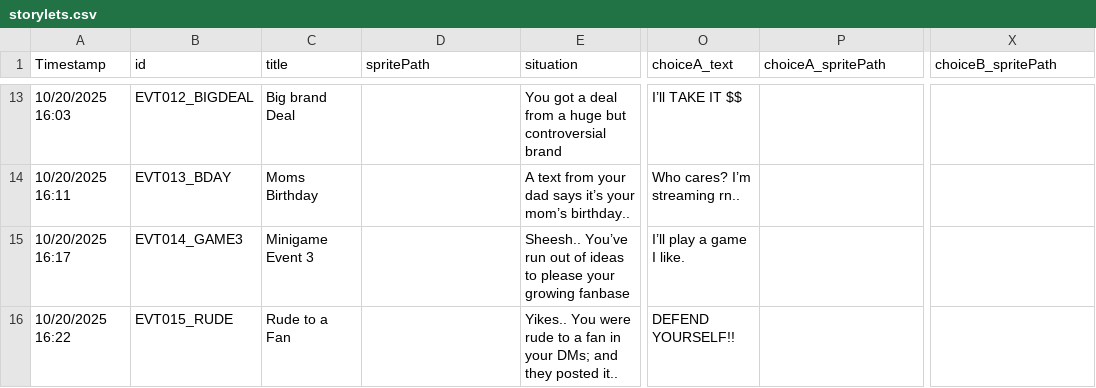
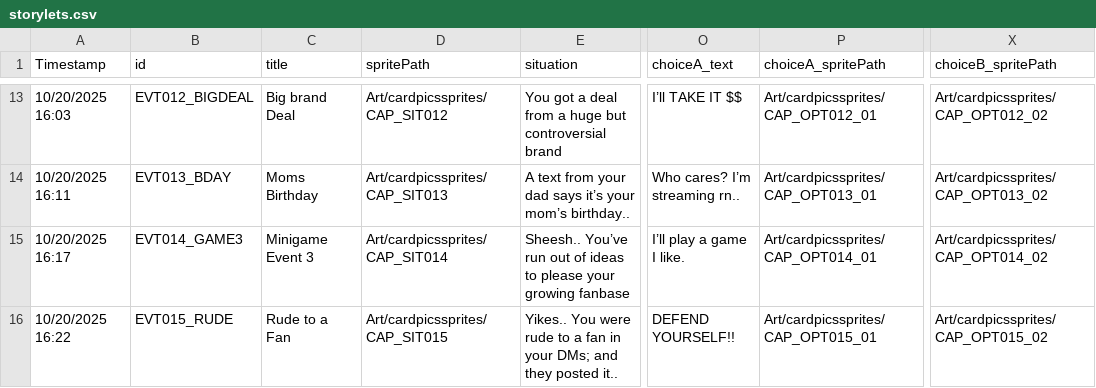
Before and after one commit to DIEPREYECD/CMPUT-250-Project, a CSV file: Streamer University/Assets/Resources/storylets.csv, drawn as a sheet; only a part is shown, gaps mark what is left out; the diff covers the shown part only; the diff names each change by its address in the sheet, - before the commit and + after, or states it on an @@ line.

Commit message:
more fonts, implemented player animation and card sprites

```diff
--- a/Streamer University/Assets/Resources/storylets.csv
+++ b/Streamer University/Assets/Resources/storylets.csv
-D13 (spritePath): (empty)
+D13 (spritePath): Art/cardpicssprites/CAP_SIT012
-P13 (choiceA_spritePath): (empty)
+P13 (choiceA_spritePath): Art/cardpicssprites/CAP_OPT012_01
-X13 (choiceB_spritePath): (empty)
+X13 (choiceB_spritePath): Art/cardpicssprites/CAP_OPT012_02
-D14 (spritePath): (empty)
+D14 (spritePath): Art/cardpicssprites/CAP_SIT013
-P14 (choiceA_spritePath): (empty)
+P14 (choiceA_spritePath): Art/cardpicssprites/CAP_OPT013_01
-X14 (choiceB_spritePath): (empty)
+X14 (choiceB_spritePath): Art/cardpicssprites/CAP_OPT013_02
-D15 (spritePath): (empty)
+D15 (spritePath): Art/cardpicssprites/CAP_SIT014
-P15 (choiceA_spritePath): (empty)
+P15 (choiceA_spritePath): Art/cardpicssprites/CAP_OPT014_01
-X15 (choiceB_spritePath): (empty)
+X15 (choiceB_spritePath): Art/cardpicssprites/CAP_OPT014_02
-D16 (spritePath): (empty)
+D16 (spritePath): Art/cardpicssprites/CAP_SIT015
-P16 (choiceA_spritePath): (empty)
+P16 (choiceA_spritePath): Art/cardpicssprites/CAP_OPT015_01
-X16 (choiceB_spritePath): (empty)
+X16 (choiceB_spritePath): Art/cardpicssprites/CAP_OPT015_02
```
Also changed, not shown: 32 edited cells elsewhere in this file, 53 other files.
